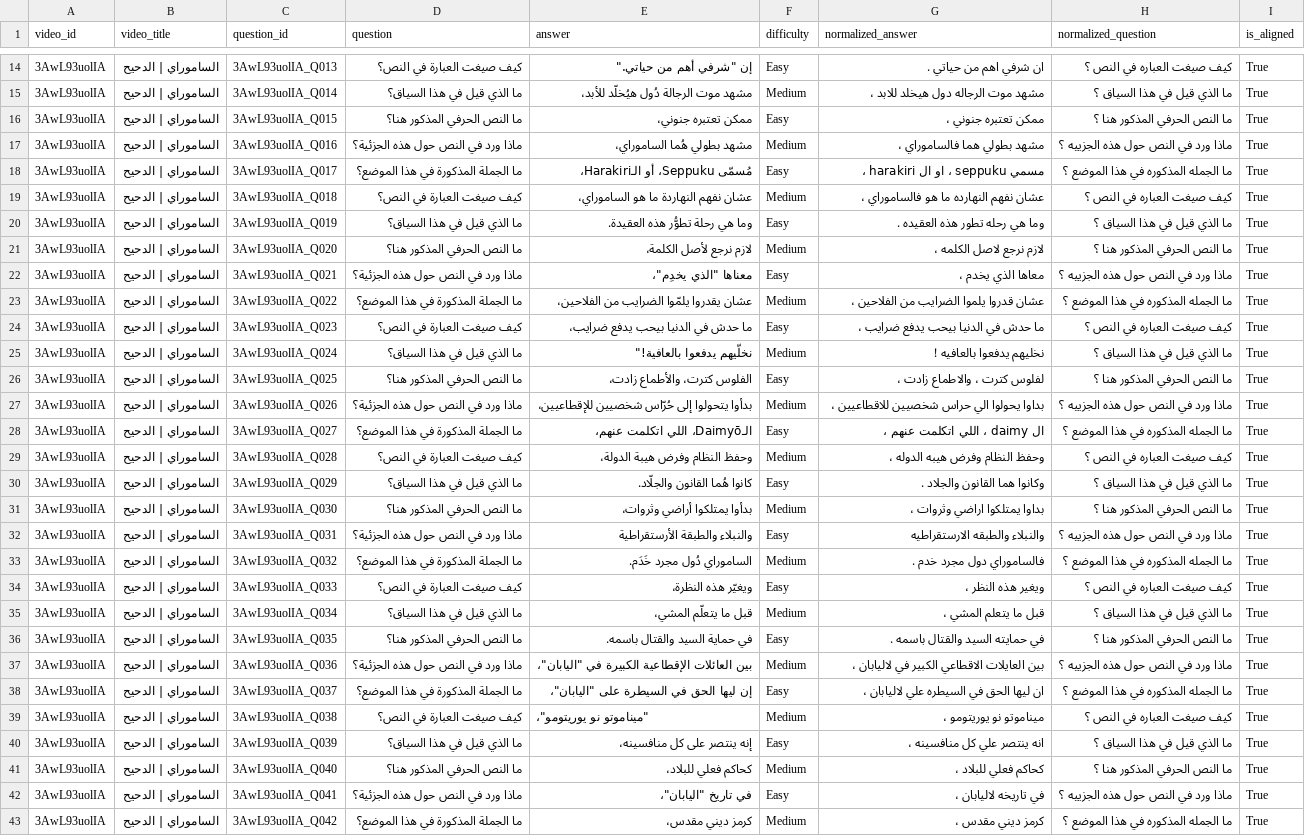
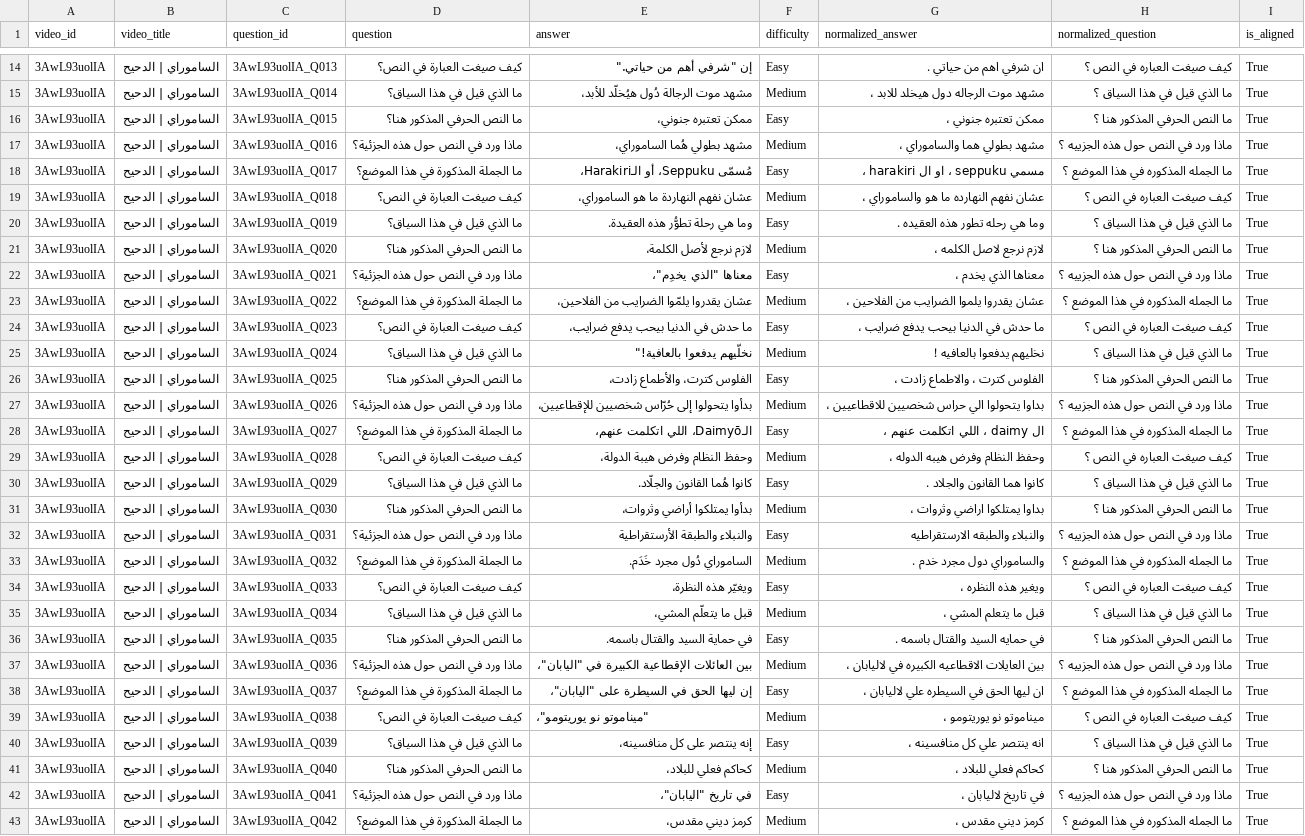
Before and after one commit to NourSaber0/Arabic-NLP-System, a CSV file: Model_Ready_Data/3AwL93uolIA_cleaned.csv, drawn as a sheet; only a part is shown, gaps mark what is left out; the diff covers the shown part only; the diff names each change by its address in the sheet, - before the commit and + after, or states it on an @@ line.

```diff
--- a/Model_Ready_Data/3AwL93uolIA_cleaned.csv
+++ b/Model_Ready_Data/3AwL93uolIA_cleaned.csv
-G17 (normalized_answer): مشهد بطولي هما فالساموراي ،
+G17 (normalized_answer): مشهد بطولي هما والساموراي ،
-G19 (normalized_answer): عشان نفهم النهارده ما هو فالساموراي ،
+G19 (normalized_answer): عشان نفهم النهارده ما هو والساموراي ،
-G22 (normalized_answer): معاها الذي يخدم ،
+G22 (normalized_answer): معناها الذي يخدم ،
-G23 (normalized_answer): عشان قدروا يلموا الضرايب من الفلاحين ،
+G23 (normalized_answer): عشان يقدروا يلموا الضرايب من الفلاحين ،
-G26 (normalized_answer): لفلوس كترت ، والاطماع زادت ،
+G26 (normalized_answer): الفلوس كترت ، والاطماع زادت ،
-G27 (normalized_answer): بداوا يحولوا الي حراس شخصيين للاقطاعيين ،
+G27 (normalized_answer): بداوا يتحولوا الي حراس شخصيين للاقطاعيين ،
-G30 (normalized_answer): وكانوا هما القانون والجلاد .
+G30 (normalized_answer): كانوا هما القانون والجلاد .
-G33 (normalized_answer): فالساموراي دول مجرد خدم .
+G33 (normalized_answer): والساموراي دول مجرد خدم .
-G34 (normalized_answer): ويغير هذه النظر ،
+G34 (normalized_answer): ويغير هذه النظره ،
-G36 (normalized_answer): في حمايته السيد والقتال باسمه .
+G36 (normalized_answer): في حمايه السيد والقتال باسمه .
-G37 (normalized_answer): بين العايلات الاقطاعي الكبير في لاليابان ،
+G37 (normalized_answer): بين العايلات الاقطاعيه الكبيره في لاليابان ،
-G42 (normalized_answer): في تاريخه لاليابان ،
+G42 (normalized_answer): في تاريخ لاليابان ،
```
Also changed, not shown: 75 edited cells elsewhere in this file, Model_Ready_Data/0urc3PabvOs_cleaned.csv, Model_Ready_Data/8ZL2AAxQmLQ_cleaned.csv, 22 other files.
